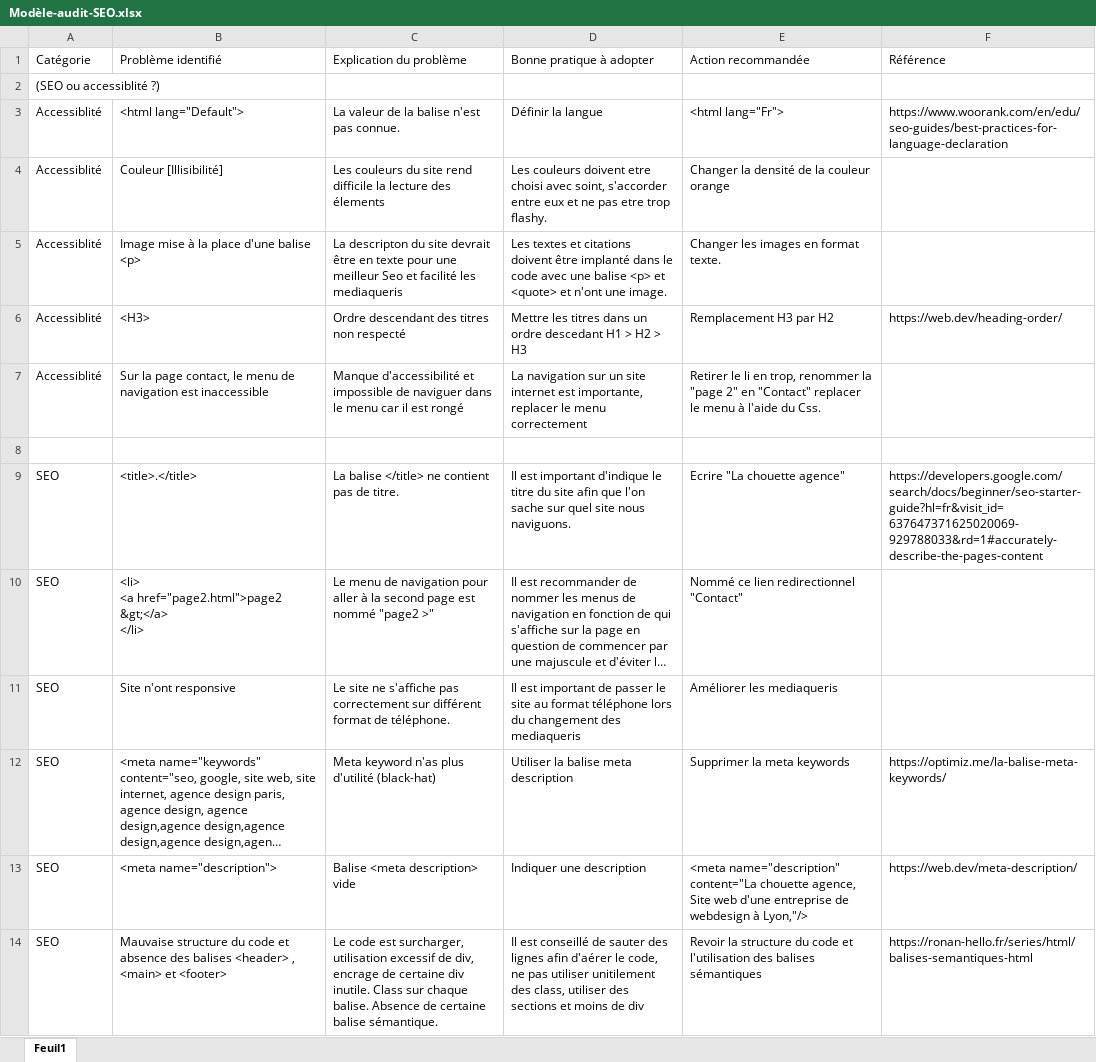
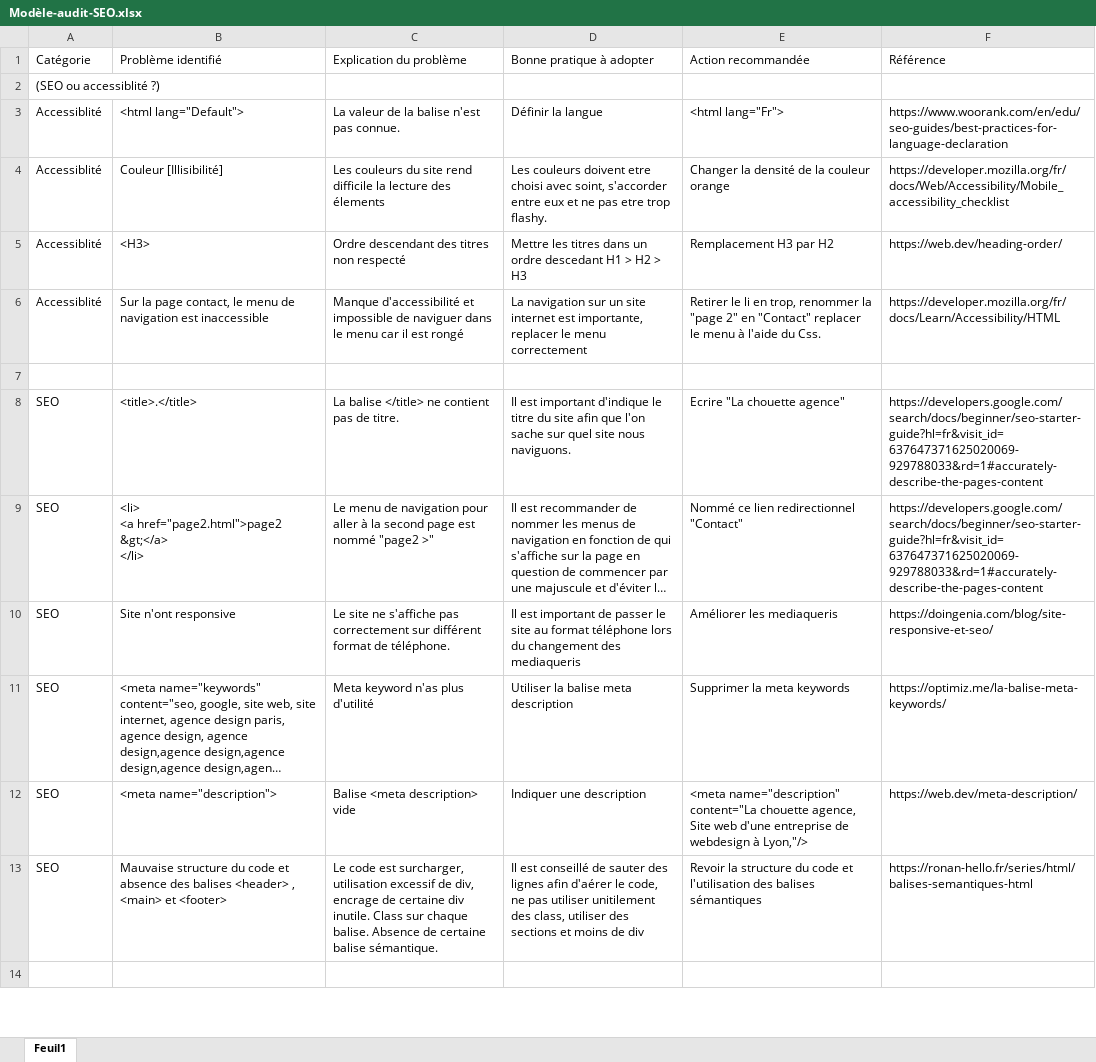
Before and after one commit to Kurosoki/MesProjet, an Excel workbook: Projet4/Modèle-audit-SEO.xlsx, sheet Feuil1, drawn as a sheet; only a part is shown; the shorter side is filled out with more unchanged rows; long unchanged cells end in …; values as stored, in another font and other column widths than the file's, no cell formats; removed rows and columns are numbered as before the commit, all else as after; the diff covers the shown part only; the diff names each change by its address in the sheet, - before the commit and + after, or states it on an @@ line.

Commit message:
Projet4 - 3

```diff
--- a/Projet4/Modèle-audit-SEO.xlsx (sheet Feuil1)
+++ b/Projet4/Modèle-audit-SEO.xlsx (sheet Feuil1)
-F4 (Référence): (empty)
+F4 (Référence): https://developer.mozilla.org/fr/docs/Web/Accessibility/Mobile_accessibility_checklist
-row 5: Accessiblité | Image mise à la place d'une balise <p> | La descripton du site devrait être en texte pour une meilleur Seo et facilité les mediaqueris | Les textes et citations doivent être implanté dans le code avec une balise <p> et <quote> et n'ont une image. | Changer les images en format texte.
-F6 (Référence): (empty)
+F6 (Référence): https://developer.mozilla.org/fr/docs/Learn/Accessibility/HTML
-F9 (Référence): (empty)
+F9 (Référence): https://developers.google.com/search/docs/beginner/seo-starter-guide?hl=fr&visit_id=637647371625020069-929788033&rd=1#accurately-describe-the-pages-content
-F10 (Référence): (empty)
+F10 (Référence): https://doingenia.com/blog/site-responsive-et-seo/
-C11 (Explication du problème): Meta keyword n'as plus d'utilité (black-hat)
+C11 (Explication du problème): Meta keyword n'as plus d'utilité
```
Also changed, not shown: 1 added row, 1 removed row and 2 edited cells elsewhere in this sheet, cell formats, 15 other files.
